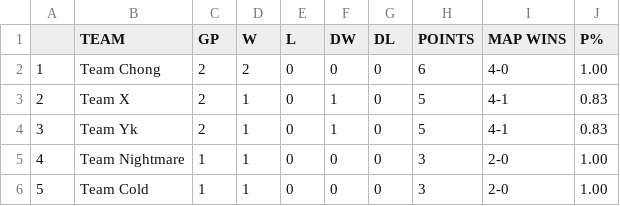
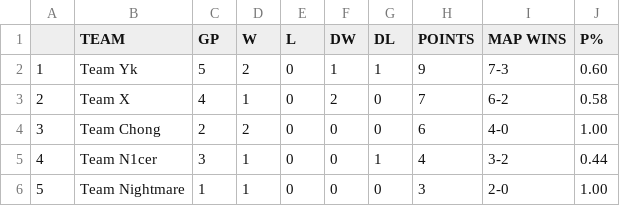
Before and after one commit to Aryss/aryss.github.io, a CSV file: ascup_fall2024/EXPDataD2.csv, drawn as a sheet; only a part is shown; the diff covers the shown part only.

```diff
--- a/ascup_fall2024/EXPDataD2.csv
+++ b/ascup_fall2024/EXPDataD2.csv
@@ -1,6 +1,6 @@
  ,TEAM,GP,W,L,DW,DL,POINTS,MAP WINS,P%
-1,Team Chong,2,2,0,0,0,6,4-0,1.00
-2,Team X,2,1,0,1,0,5,4-1,0.83
-3,Team Yk,2,1,0,1,0,5,4-1,0.83
-4,Team Nightmare,1,1,0,0,0,3,2-0,1.00
-5,Team Cold,1,1,0,0,0,3,2-0,1.00
+1,Team Yk,5,2,0,1,1,9,7-3,0.60
+2,Team X,4,1,0,2,0,7,6-2,0.58
+3,Team Chong,2,2,0,0,0,6,4-0,1.00
+4,Team N1cer,3,1,0,0,1,4,3-2,0.44
+5,Team Nightmare,1,1,0,0,0,3,2-0,1.00
```
Also changed, not shown: 32 edited cells elsewhere in this file, ascup_fall2024/EXPDataD1.csv, 4 other files.
